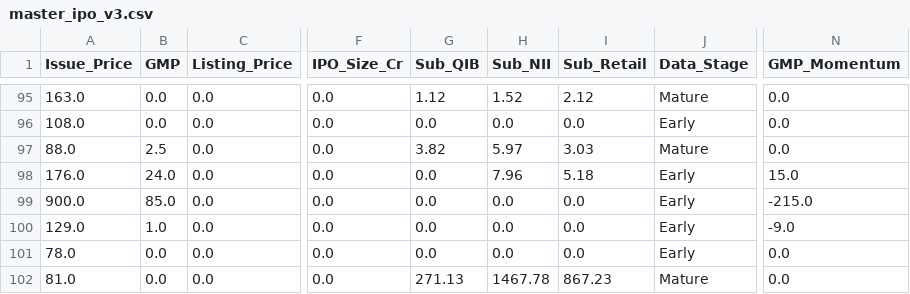
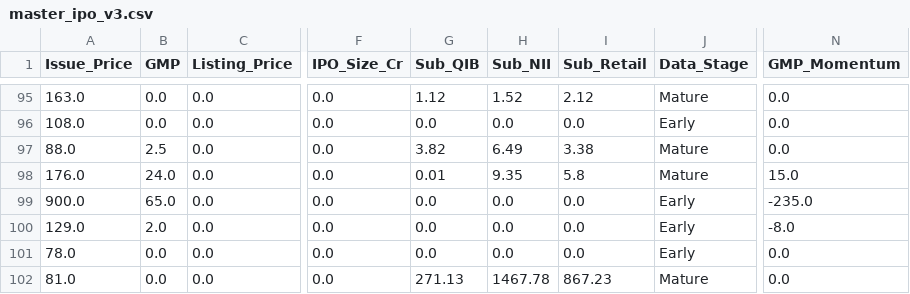
Before and after one commit to RaghavKothari1111/Ai-ipo-predictor, a CSV file: data/master_ipo_v3.csv, drawn as a sheet; only a part is shown, gaps mark what is left out; the diff names each change by its address in the sheet, - before the commit and + after, or states it on an @@ line.

```diff
--- a/data/master_ipo_v3.csv
+++ b/data/master_ipo_v3.csv
-H97 (Sub_NII): 5.97
+H97 (Sub_NII): 6.49
-I97 (Sub_Retail): 3.03
+I97 (Sub_Retail): 3.38
-G98 (Sub_QIB): 0.0
+G98 (Sub_QIB): 0.01
-H98 (Sub_NII): 7.96
+H98 (Sub_NII): 9.35
-I98 (Sub_Retail): 5.18
+I98 (Sub_Retail): 5.8
-J98 (Data_Stage): Early
+J98 (Data_Stage): Mature
-B99 (GMP): 85.0
+B99 (GMP): 65.0
-N99 (GMP_Momentum): -215.0
+N99 (GMP_Momentum): -235.0
-B100 (GMP): 1.0
+B100 (GMP): 2.0
-N100 (GMP_Momentum): -9.0
+N100 (GMP_Momentum): -8.0
```
Also changed, not shown: data/gmp_history.csv, data/latest_predictions.csv.
